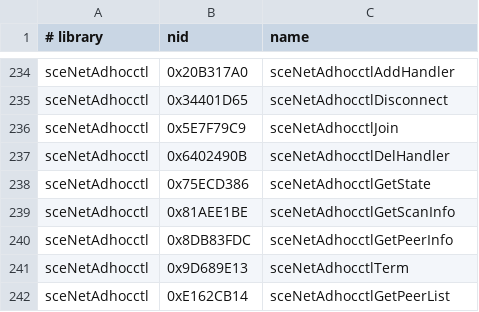
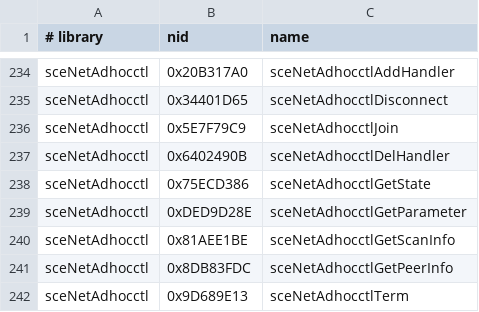
Before and after one commit to eldaxe/PortableKit, a CSV file: configs/nids.csv, drawn as a sheet; only a part is shown, gaps mark what is left out; the shorter side is filled out with more unchanged rows; the diff names each change by its address in the sheet, - before the commit and + after, or states it on an @@ line.

Commit message:
Implement adhocctl state and parameter queries

```diff
--- a/configs/nids.csv
+++ b/configs/nids.csv
+row 239: sceNetAdhocctl | 0xDED9D28E | sceNetAdhocctlGetParameter
```
Also changed, not shown: 1 other file.
